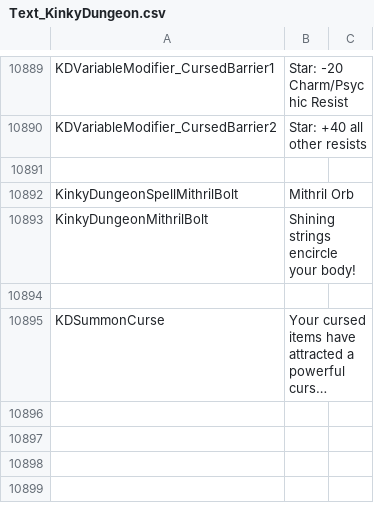
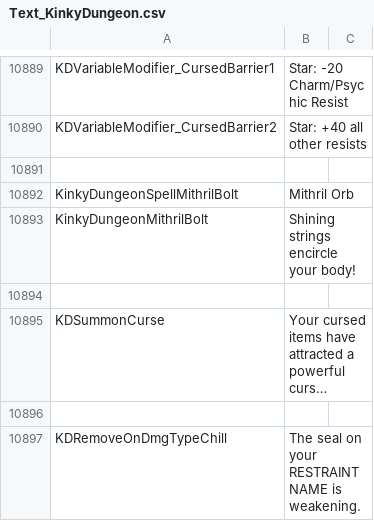
Before and after one commit to Ada18980/KinkiestDungeon, a CSV file: Screens/MiniGame/KinkyDungeon/Text_KinkyDungeon.csv, drawn as a sheet; only a part is shown, gaps mark what is left out; long unchanged cells end in …; the diff names each change by its address in the sheet, - before the commit and + after, or states it on an @@ line.

```diff
--- a/Screens/MiniGame/KinkyDungeon/Text_KinkyDungeon.csv
+++ b/Screens/MiniGame/KinkyDungeon/Text_KinkyDungeon.csv
+row 10896: (empty)
+row 10897: KDRemoveOnDmgTypeChill | The seal on your RESTRAINTNAME is weakening.
```
Also changed, not shown: 3 other files.
